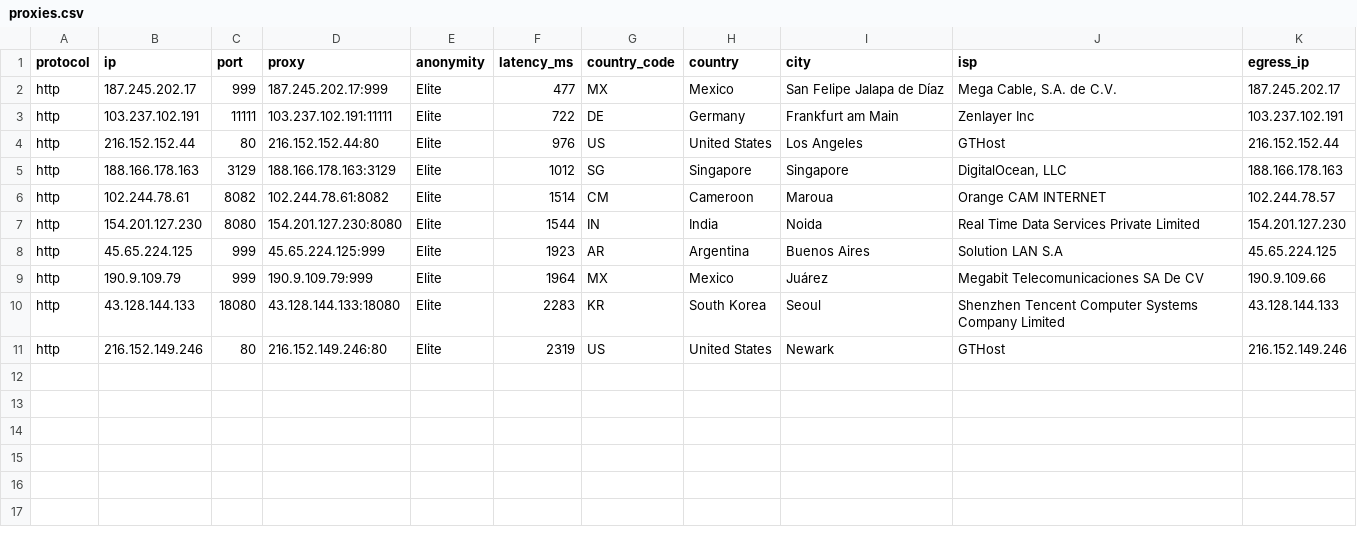
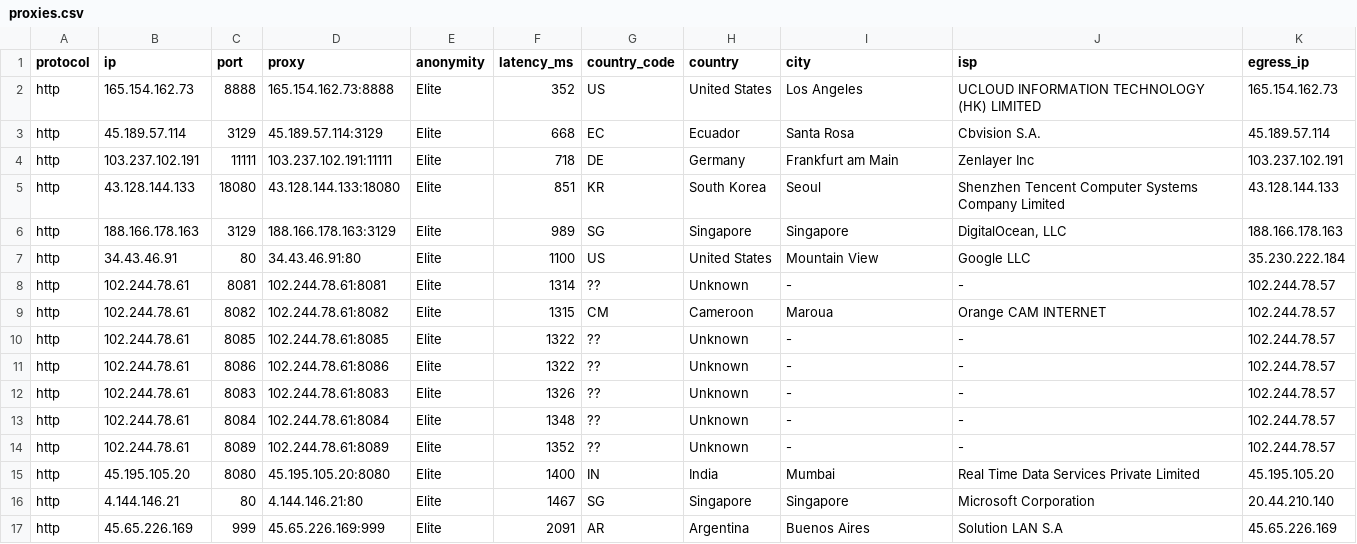
Before and after one commit to AldinNextStar/petani-proxy, a CSV file: output/proxies.csv, drawn as a sheet.

```diff
--- a/output/proxies.csv
+++ b/output/proxies.csv
@@ -1,11 +1,17 @@
 protocol,ip,port,proxy,anonymity,latency_ms,country_code,country,city,isp,egress_ip
-http,187.245.202.17,999,187.245.202.17:999,Elite,477,MX,Mexico,San Felipe Jalapa de Díaz,"Mega Cable, S.A. de C.V.",187.245.202.17
-http,103.237.102.191,11111,103.237.102.191:11111,Elite,722,DE,Germany,Frankfurt am Main,Zenlayer Inc,103.237.102.191
-http,216.152.152.44,80,216.152.152.44:80,Elite,976,US,United States,Los Angeles,GTHost,216.152.152.44
-http,188.166.178.163,3129,188.166.178.163:3129,Elite,1012,SG,Singapore,Singapore,"DigitalOcean, LLC",188.166.178.163
-http,102.244.78.61,8082,102.244.78.61:8082,Elite,1514,CM,Cameroon,Maroua,Orange CAM INTERNET,102.244.78.57
-http,154.201.127.230,8080,154.201.127.230:8080,Elite,1544,IN,India,Noida,Real Time Data Services Private Limited,154.201.127.230
-http,45.65.224.125,999,45.65.224.125:999,Elite,1923,AR,Argentina,Buenos Aires,Solution LAN S.A,45.65.224.125
-http,190.9.109.79,999,190.9.109.79:999,Elite,1964,MX,Mexico,Juárez,Megabit Telecomunicaciones SA De CV,190.9.109.66
-http,43.128.144.133,18080,43.128.144.133:18080,Elite,2283,KR,South Korea,Seoul,Shenzhen Tencent Computer Systems Company Limited,43.128.144.133
-http,216.152.149.246,80,216.152.149.246:80,Elite,2319,US,United States,Newark,GTHost,216.152.149.246
+http,165.154.162.73,8888,165.154.162.73:8888,Elite,352,US,United States,Los Angeles,UCLOUD INFORMATION TECHNOLOGY (HK) LIMITED,165.154.162.73
+http,45.189.57.114,3129,45.189.57.114:3129,Elite,668,EC,Ecuador,Santa Rosa,Cbvision S.A.,45.189.57.114
+http,103.237.102.191,11111,103.237.102.191:11111,Elite,718,DE,Germany,Frankfurt am Main,Zenlayer Inc,103.237.102.191
+http,43.128.144.133,18080,43.128.144.133:18080,Elite,851,KR,South Korea,Seoul,Shenzhen Tencent Computer Systems Company Limited,43.128.144.133
+http,188.166.178.163,3129,188.166.178.163:3129,Elite,989,SG,Singapore,Singapore,"DigitalOcean, LLC",188.166.178.163
+http,34.43.46.91,80,34.43.46.91:80,Elite,1100,US,United States,Mountain View,Google LLC,35.230.222.184
+http,102.244.78.61,8081,102.244.78.61:8081,Elite,1314,??,Unknown,-,-,102.244.78.57
+http,102.244.78.61,8082,102.244.78.61:8082,Elite,1315,CM,Cameroon,Maroua,Orange CAM INTERNET,102.244.78.57
+http,102.244.78.61,8085,102.244.78.61:8085,Elite,1322,??,Unknown,-,-,102.244.78.57
+http,102.244.78.61,8086,102.244.78.61:8086,Elite,1322,??,Unknown,-,-,102.244.78.57
+http,102.244.78.61,8083,102.244.78.61:8083,Elite,1326,??,Unknown,-,-,102.244.78.57
+http,102.244.78.61,8084,102.244.78.61:8084,Elite,1348,??,Unknown,-,-,102.244.78.57
+http,102.244.78.61,8089,102.244.78.61:8089,Elite,1352,??,Unknown,-,-,102.244.78.57
+http,45.195.105.20,8080,45.195.105.20:8080,Elite,1400,IN,India,Mumbai,Real Time Data Services Private Limited,45.195.105.20
+http,4.144.146.21,80,4.144.146.21:80,Elite,1467,SG,Singapore,Singapore,Microsoft Corporation,20.44.210.140
+http,45.65.226.169,999,45.65.226.169:999,Elite,2091,AR,Argentina,Buenos Aires,Solution LAN S.A,45.65.226.169
```
Also changed, not shown: 5 other files.
